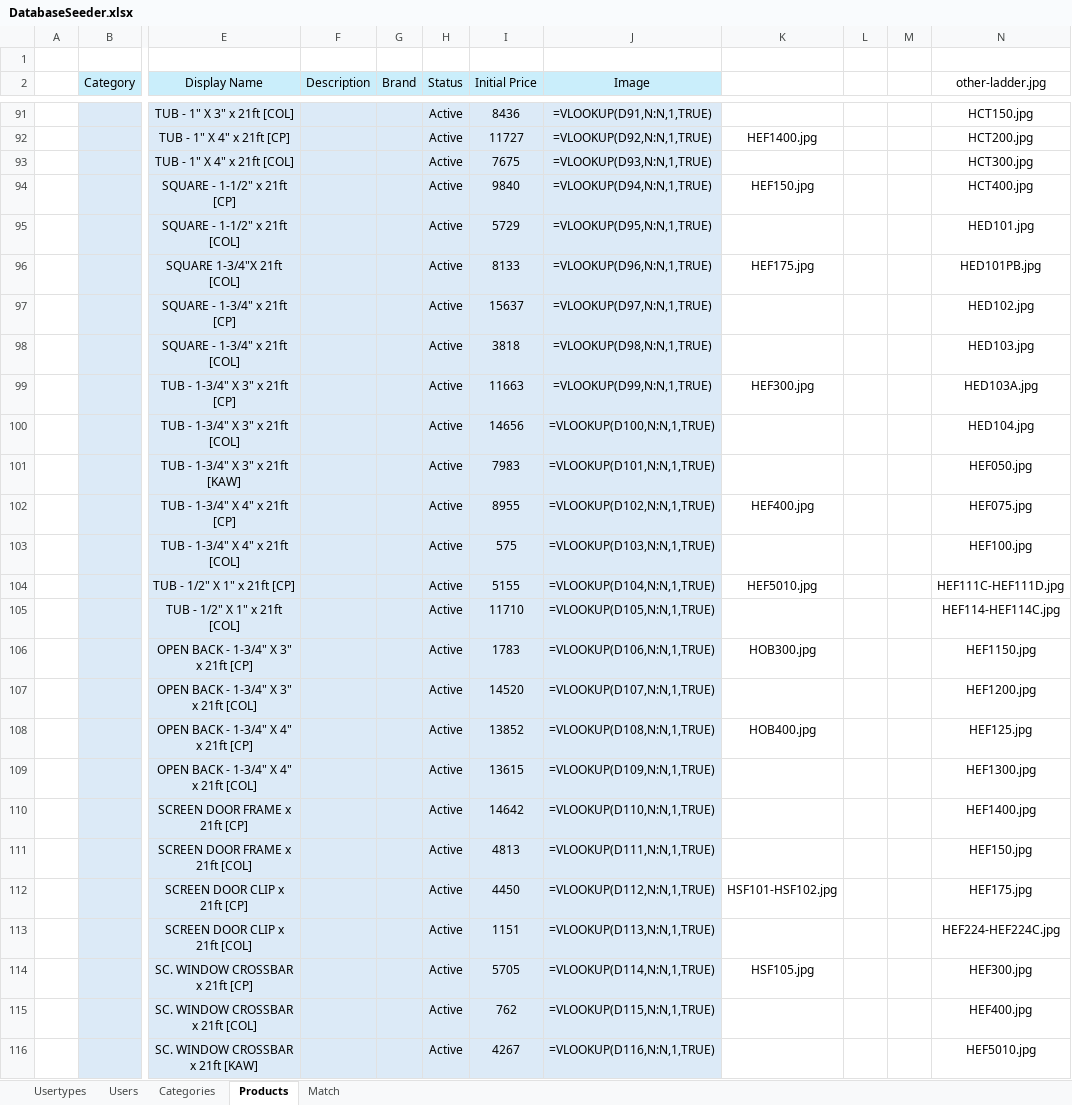
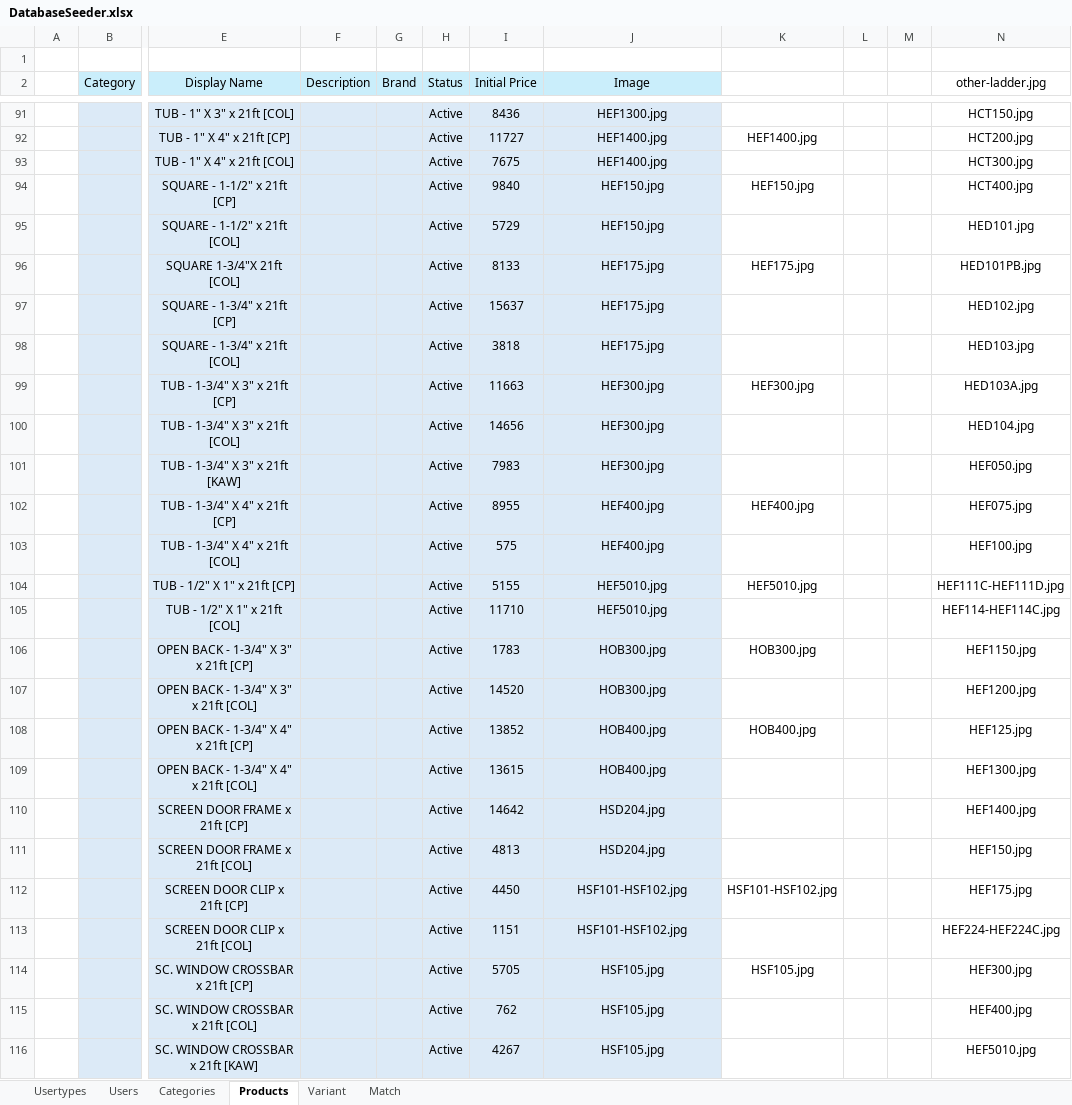
Before and after one commit to grgjose/tqmp, an Excel workbook: storage/app/public/imports/DatabaseSeeder.xlsx, sheet Products, drawn as a sheet; only a part is shown, gaps mark what is left out; values as stored, in another font and other column widths than the file's, no borders; formulas are shown in place of their values; conditional formats not drawn; the diff covers the shown part only; the diff names each change by its address in the sheet, - before the commit and + after, or states it on an @@ line.

```diff
--- a/storage/app/public/imports/DatabaseSeeder.xlsx (sheet Products)
+++ b/storage/app/public/imports/DatabaseSeeder.xlsx (sheet Products)
+sheet tab: Variant
-J91 (Image): =VLOOKUP(D91,N:N,1,TRUE)
+J91 (Image): HEF1300.jpg
-J92 (Image): =VLOOKUP(D92,N:N,1,TRUE)
+J92 (Image): HEF1400.jpg
-J93 (Image): =VLOOKUP(D93,N:N,1,TRUE)
+J93 (Image): HEF1400.jpg
-J94 (Image): =VLOOKUP(D94,N:N,1,TRUE)
+J94 (Image): HEF150.jpg
-J95 (Image): =VLOOKUP(D95,N:N,1,TRUE)
+J95 (Image): HEF150.jpg
-J96 (Image): =VLOOKUP(D96,N:N,1,TRUE)
+J96 (Image): HEF175.jpg
-J97 (Image): =VLOOKUP(D97,N:N,1,TRUE)
+J97 (Image): HEF175.jpg
-J98 (Image): =VLOOKUP(D98,N:N,1,TRUE)
+J98 (Image): HEF175.jpg
-J99 (Image): =VLOOKUP(D99,N:N,1,TRUE)
+J99 (Image): HEF300.jpg
-J100 (Image): =VLOOKUP(D100,N:N,1,TRUE)
+J100 (Image): HEF300.jpg
-J101 (Image): =VLOOKUP(D101,N:N,1,TRUE)
+J101 (Image): HEF300.jpg
-J102 (Image): =VLOOKUP(D102,N:N,1,TRUE)
+J102 (Image): HEF400.jpg
-J103 (Image): =VLOOKUP(D103,N:N,1,TRUE)
+J103 (Image): HEF400.jpg
-J104 (Image): =VLOOKUP(D104,N:N,1,TRUE)
+J104 (Image): HEF5010.jpg
-J105 (Image): =VLOOKUP(D105,N:N,1,TRUE)
+J105 (Image): HEF5010.jpg
-J106 (Image): =VLOOKUP(D106,N:N,1,TRUE)
+J106 (Image): HOB300.jpg
-J107 (Image): =VLOOKUP(D107,N:N,1,TRUE)
+J107 (Image): HOB300.jpg
-J108 (Image): =VLOOKUP(D108,N:N,1,TRUE)
+J108 (Image): HOB400.jpg
-J109 (Image): =VLOOKUP(D109,N:N,1,TRUE)
+J109 (Image): HOB400.jpg
-J110 (Image): =VLOOKUP(D110,N:N,1,TRUE)
+J110 (Image): HSD204.jpg
-J111 (Image): =VLOOKUP(D111,N:N,1,TRUE)
+J111 (Image): HSD204.jpg
-J112 (Image): =VLOOKUP(D112,N:N,1,TRUE)
+J112 (Image): HSF101-HSF102.jpg
-J113 (Image): =VLOOKUP(D113,N:N,1,TRUE)
+J113 (Image): HSF101-HSF102.jpg
-J114 (Image): =VLOOKUP(D114,N:N,1,TRUE)
+J114 (Image): HSF105.jpg
-J115 (Image): =VLOOKUP(D115,N:N,1,TRUE)
+J115 (Image): HSF105.jpg
-J116 (Image): =VLOOKUP(D116,N:N,1,TRUE)
+J116 (Image): HSF105.jpg
```
Also changed, not shown: 312 edited cells elsewhere in this sheet, 3 other files.
